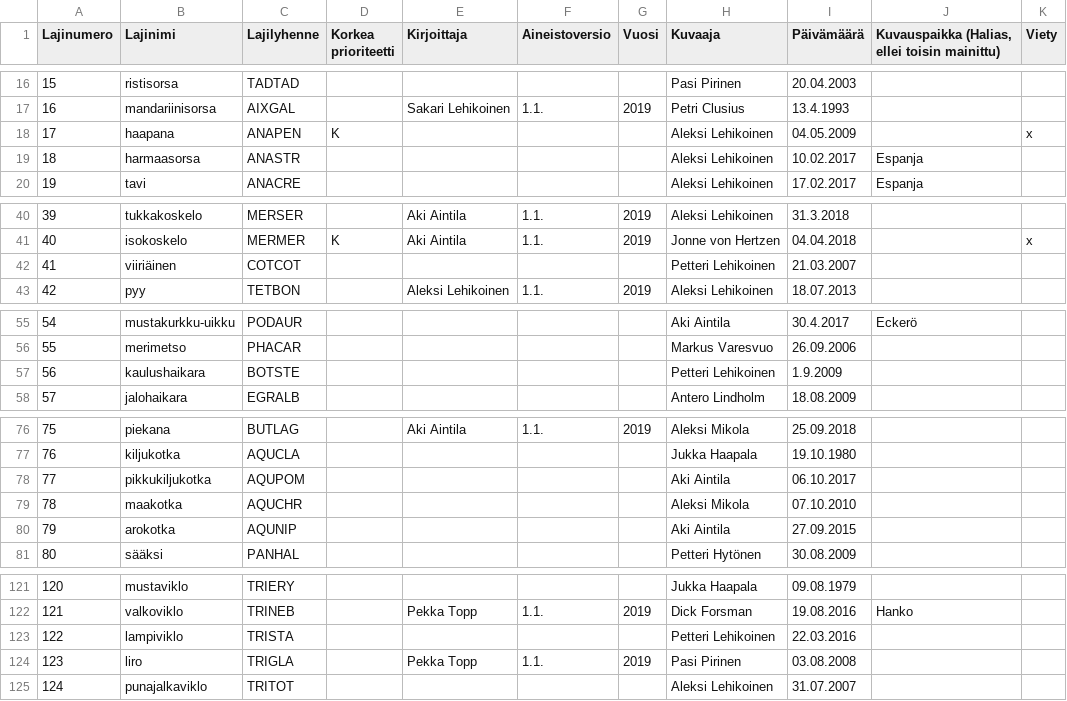
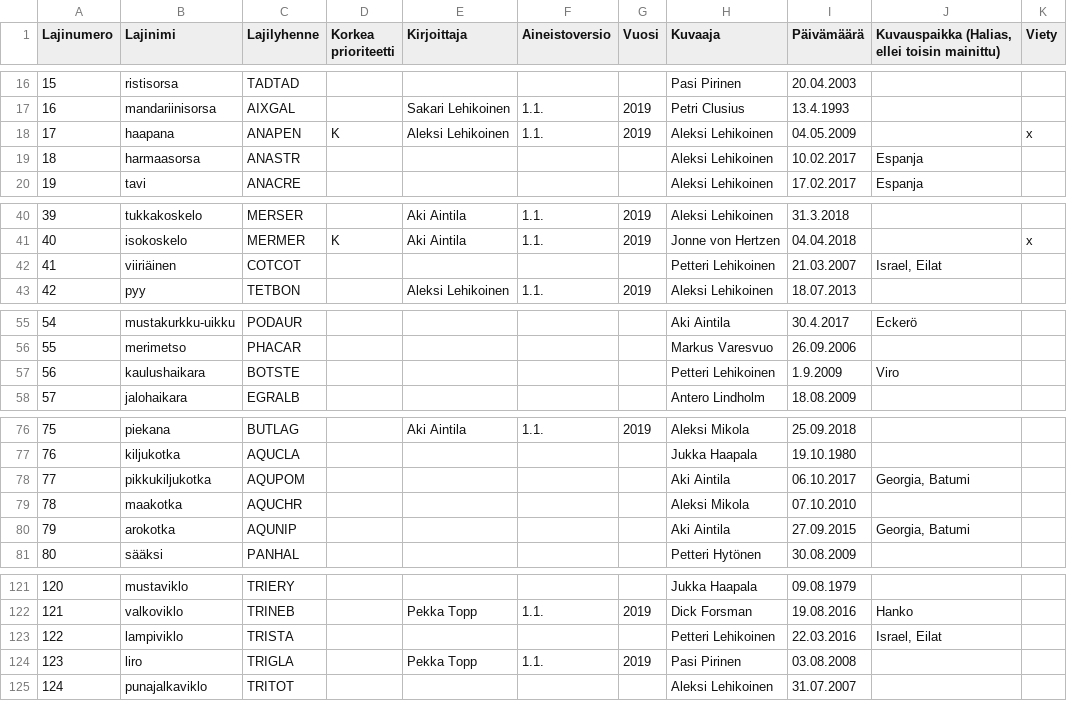
Before and after one commit to luomus/haahka, a CSV file: data/text_and_image_reference.csv, drawn as a sheet; only a part is shown, gaps mark what is left out; the diff covers the shown part only.

Commit message:
Update metadata

```diff
--- a/data/text_and_image_reference.csv
+++ b/data/text_and_image_reference.csv
@@ -17,3 +17,3 @@ Lajinumero,Lajinimi,Lajilyhenne,Korkea prioriteetti,Kirjoittaja,Aineistoversio,V
 16,mandariinisorsa,AIXGAL,,Sakari Lehikoinen,1.1.,2019,Petri Clusius,13.4.1993,,
-17,haapana,ANAPEN,K,,,,Aleksi Lehikoinen,04.05.2009,,x
+17,haapana,ANAPEN,K,Aleksi Lehikoinen,1.1.,2019,Aleksi Lehikoinen,04.05.2009,,x
 18,harmaasorsa,ANASTR,,,,,Aleksi Lehikoinen,10.02.2017,Espanja,
@@ -41,3 +41,3 @@ Lajinumero,Lajinimi,Lajilyhenne,Korkea prioriteetti,Kirjoittaja,Aineistoversio,V
 40,isokoskelo,MERMER,K,Aki Aintila,1.1.,2019,Jonne von Hertzen,04.04.2018,,x
-41,viiriäinen,COTCOT,,,,,Petteri Lehikoinen,21.03.2007,,
+41,viiriäinen,COTCOT,,,,,Petteri Lehikoinen,21.03.2007,"Israel, Eilat",
 42,pyy,TETBON,,Aleksi Lehikoinen,1.1.,2019,Aleksi Lehikoinen,18.07.2013,,
@@ -56,3 +56,3 @@ Lajinumero,Lajinimi,Lajilyhenne,Korkea prioriteetti,Kirjoittaja,Aineistoversio,V
 55,merimetso,PHACAR,,,,,Markus Varesvuo,26.09.2006,,
-56,kaulushaikara,BOTSTE,,,,,Petteri Lehikoinen,1.9.2009,,
+56,kaulushaikara,BOTSTE,,,,,Petteri Lehikoinen,1.9.2009,Viro,
 57,jalohaikara,EGRALB,,,,,Antero Lindholm,18.08.2009,,
@@ -77,5 +77,5 @@ Lajinumero,Lajinimi,Lajilyhenne,Korkea prioriteetti,Kirjoittaja,Aineistoversio,V
 76,kiljukotka,AQUCLA,,,,,Jukka Haapala,19.10.1980,,
-77,pikkukiljukotka,AQUPOM,,,,,Aki Aintila,06.10.2017,,
+77,pikkukiljukotka,AQUPOM,,,,,Aki Aintila,06.10.2017,"Georgia, Batumi",
 78,maakotka,AQUCHR,,,,,Aleksi Mikola,07.10.2010,,
-79,arokotka,AQUNIP,,,,,Aki Aintila,27.09.2015,,
+79,arokotka,AQUNIP,,,,,Aki Aintila,27.09.2015,"Georgia, Batumi",
 80,sääksi,PANHAL,,,,,Petteri Hytönen,30.08.2009,,
@@ -122,3 +122,3 @@ Lajinumero,Lajinimi,Lajilyhenne,Korkea prioriteetti,Kirjoittaja,Aineistoversio,V
 121,valkoviklo,TRINEB,,Pekka Topp,1.1.,2019,Dick Forsman,19.08.2016,Hanko,
-122,lampiviklo,TRISTA,,,,,Petteri Lehikoinen,22.03.2016,,
+122,lampiviklo,TRISTA,,,,,Petteri Lehikoinen,22.03.2016,"Israel, Eilat",
 123,liro,TRIGLA,,Pekka Topp,1.1.,2019,Pasi Pirinen,03.08.2008,,
```
Also changed, not shown: 1 edited cell elsewhere in this file.
